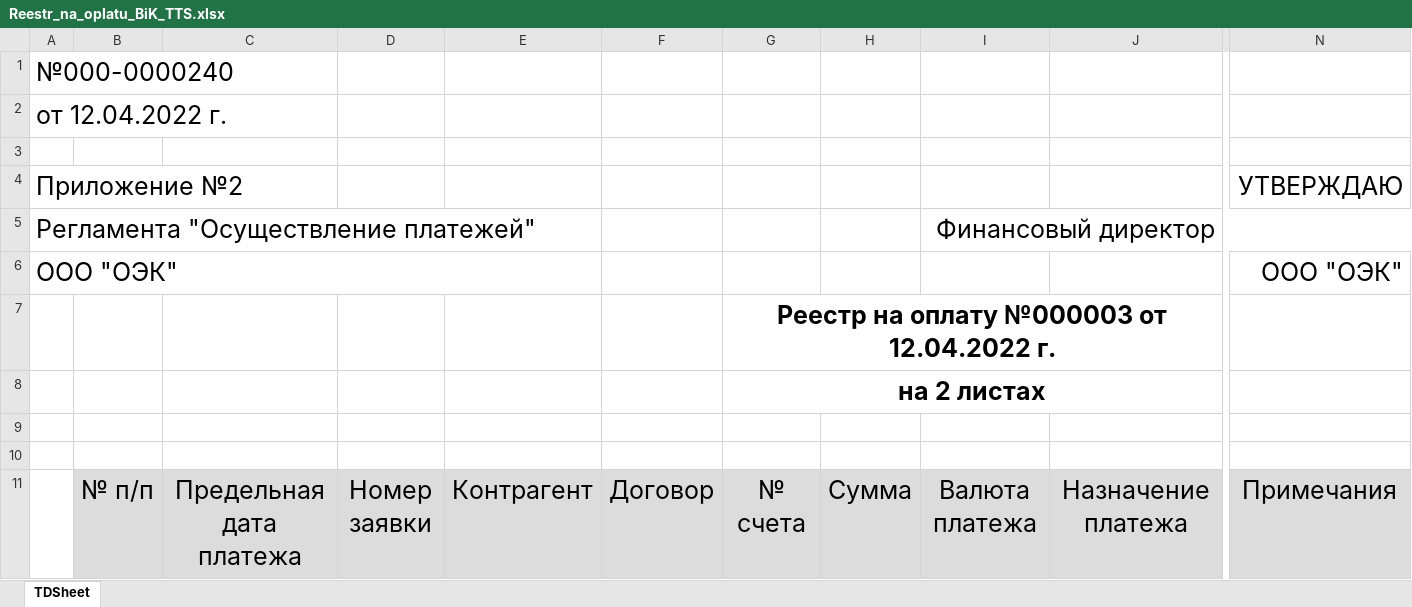
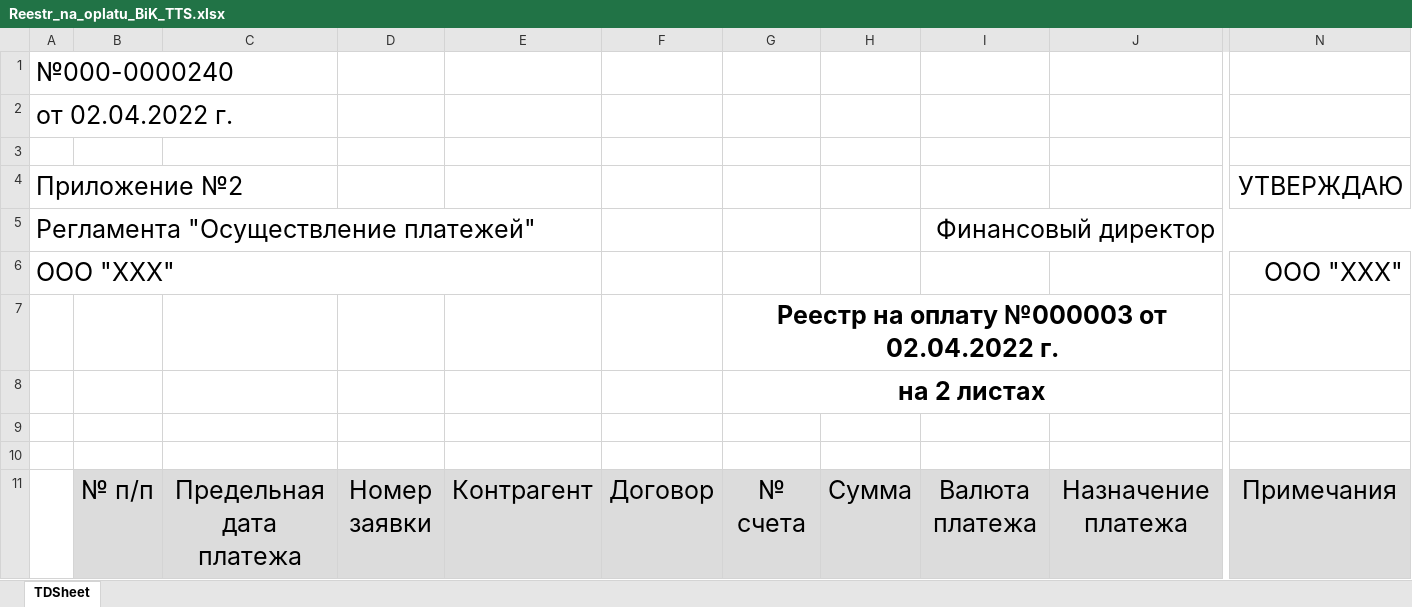
Before and after one commit to fedor83/xlsToPdfConverter, an Excel workbook: src/main/resources/xls_samples/Reestr_na_oplatu_BiK_TTS.xlsx, sheet TDSheet, drawn as a sheet; only a part is shown, gaps mark what is left out; values as stored, in another font and other column widths than the file's, no borders; removed rows and columns are numbered as before the commit, all else as after; rows hold the shown columns only; the diff covers the shown part only; the diff names each change by its address in the sheet, - before the commit and + after, or states it on an @@ line.

```diff
--- a/src/main/resources/xls_samples/Reestr_na_oplatu_BiK_TTS.xlsx (sheet TDSheet)
+++ b/src/main/resources/xls_samples/Reestr_na_oplatu_BiK_TTS.xlsx (sheet TDSheet)
-A2: от 12.04.2022 г.
+A2: от 02.04.2022 г.
-row 6: ООО "ОЭК" |  |  |  |  |  |  |  |  |  | ООО "ОЭК"
+row 6: ООО "XXX" |  |  |  |  |  |  |  |  |  | ООО "XXX"
-G7: Реестр на оплату №000003 от 12.04.2022 г.
+G7: Реестр на оплату №000003 от 02.04.2022 г.
```
Also changed, not shown: 44 edited cells elsewhere in this sheet, src/main/resources/xls_samples/Rasporyazhenie_na_provedenie_platezhei_KaznaSbyt.xlsx, src/main/resources/xls_samples/Reestr_platezhei_FEU.xlsx, 3 other files.
